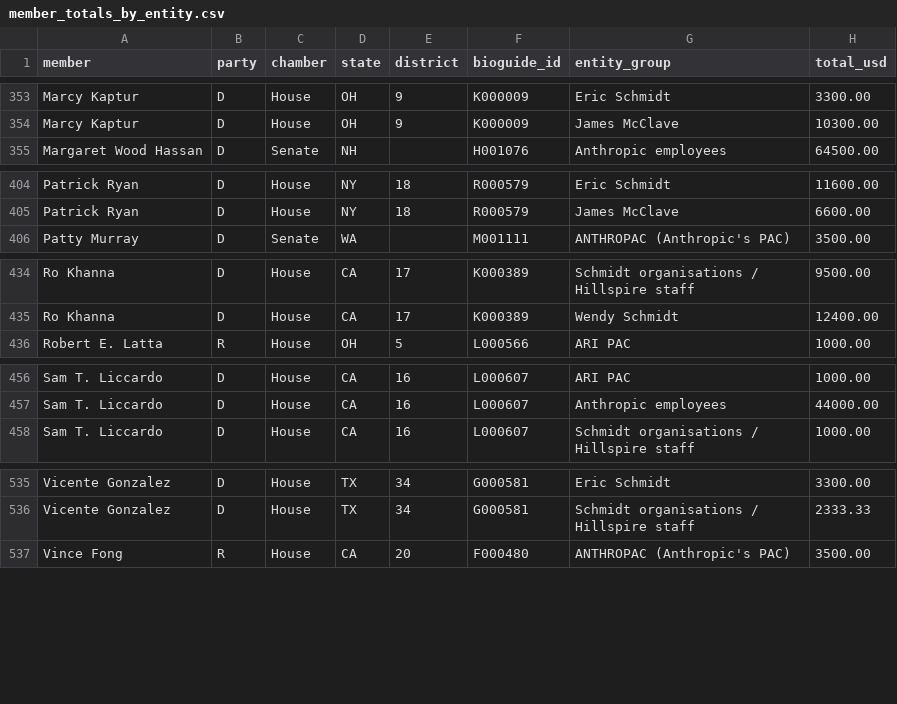
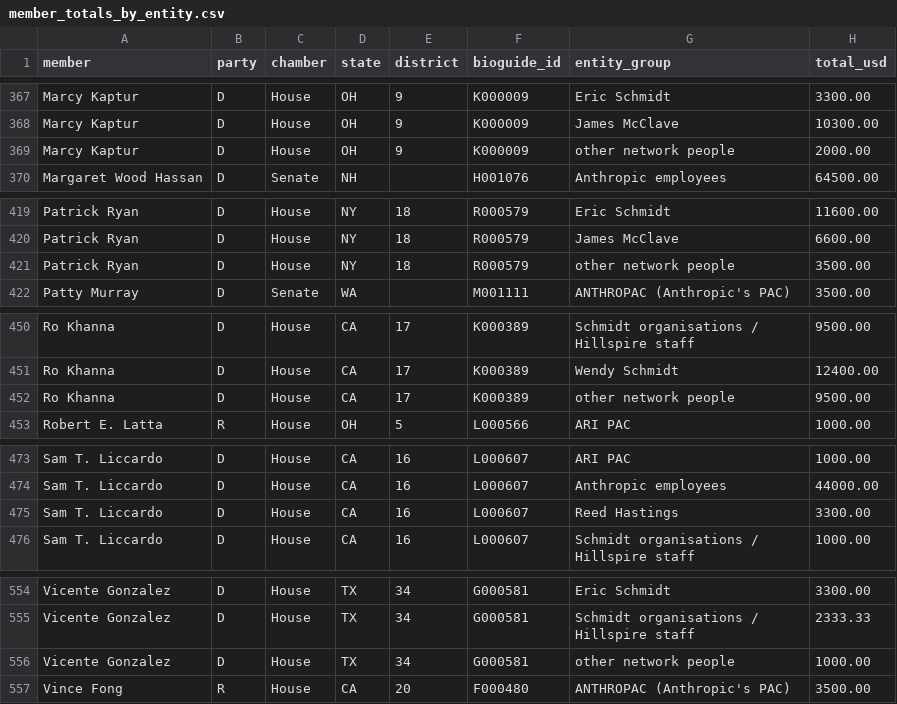
Before and after one commit to kevinnbass/anthropic-network-money-congress, a CSV file: data/member_totals_by_entity.csv, drawn as a sheet; only a part is shown, gaps mark what is left out; the diff covers the shown part only.

```diff
--- a/data/member_totals_by_entity.csv
+++ b/data/member_totals_by_entity.csv
@@ -354,2 +368,3 @@ Marcy Kaptur,D,House,OH,9,K000009,Eric Schmidt,3300.00
 Marcy Kaptur,D,House,OH,9,K000009,James McClave,10300.00
+Marcy Kaptur,D,House,OH,9,K000009,other network people,2000.00
 Margaret Wood Hassan,D,Senate,NH,,H001076,Anthropic employees,64500.00
@@ -405,2 +420,3 @@ Patrick Ryan,D,House,NY,18,R000579,Eric Schmidt,11600.00
 Patrick Ryan,D,House,NY,18,R000579,James McClave,6600.00
+Patrick Ryan,D,House,NY,18,R000579,other network people,3500.00
 Patty Murray,D,Senate,WA,,M001111,ANTHROPAC (Anthropic's PAC),3500.00
@@ -435,2 +451,3 @@ Ro Khanna,D,House,CA,17,K000389,Schmidt organisations / Hillspire staff,9500.00
 Ro Khanna,D,House,CA,17,K000389,Wendy Schmidt,12400.00
+Ro Khanna,D,House,CA,17,K000389,other network people,9500.00
 Robert E. Latta,R,House,OH,5,L000566,ARI PAC,1000.00
@@ -457,2 +474,3 @@ Sam T. Liccardo,D,House,CA,16,L000607,ARI PAC,1000.00
 Sam T. Liccardo,D,House,CA,16,L000607,Anthropic employees,44000.00
+Sam T. Liccardo,D,House,CA,16,L000607,Reed Hastings,3300.00
 Sam T. Liccardo,D,House,CA,16,L000607,Schmidt organisations / Hillspire staff,1000.00
@@ -536,2 +555,3 @@ Vicente Gonzalez,D,House,TX,34,G000581,Eric Schmidt,3300.00
 Vicente Gonzalez,D,House,TX,34,G000581,Schmidt organisations / Hillspire staff,2333.33
+Vicente Gonzalez,D,House,TX,34,G000581,other network people,1000.00
 Vince Fong,R,House,CA,20,F000480,ANTHROPAC (Anthropic's PAC),3500.00
```
Also changed, not shown: 16 added rows and 7 edited cells elsewhere in this file, 42 other files.
